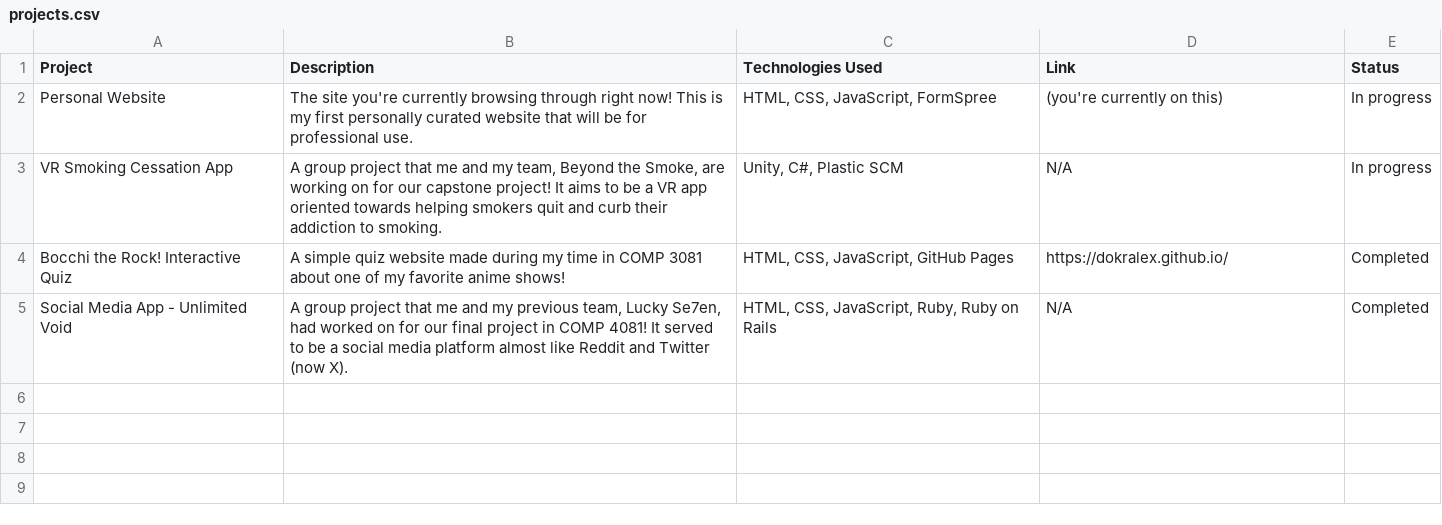
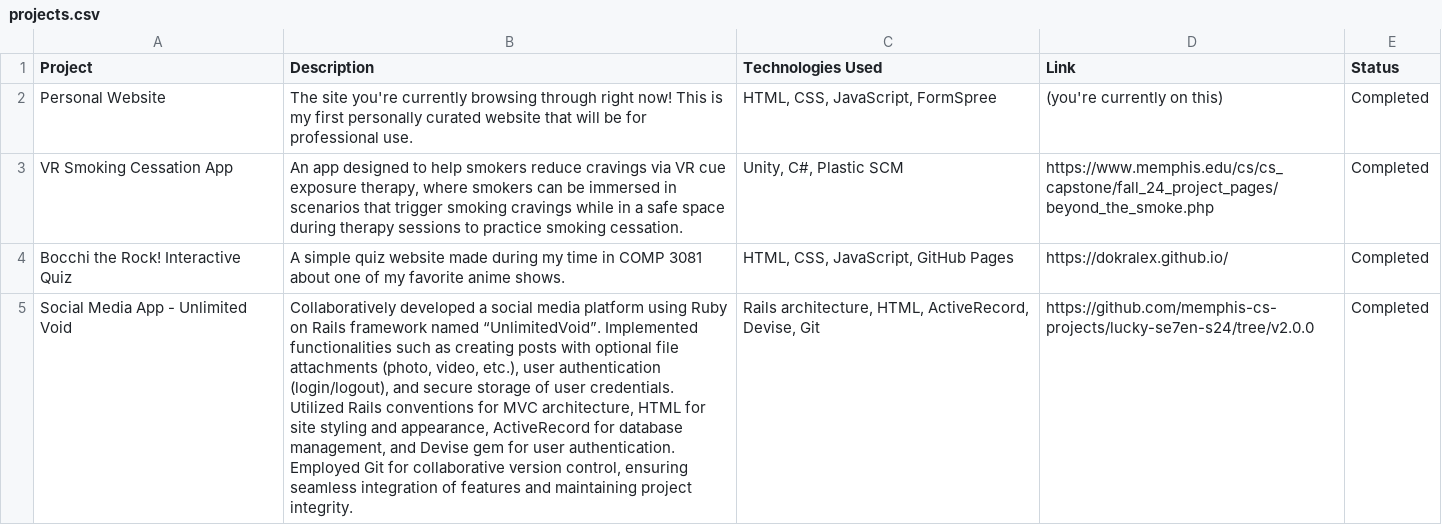
Before and after one commit to DoKrAlex/website, a CSV file: assets/files/projects.csv, drawn as a sheet; the diff names each change by its address in the sheet, - before the commit and + after, or states it on an @@ line.

Commit message:
Updated site to accurately reflect me as of 2026.

```diff
--- a/assets/files/projects.csv
+++ b/assets/files/projects.csv
-E2:E3 (Status): In progress
+E2:E3 (Status): Completed
-B3 (Description): A group project that me and my team, Beyond the Smoke, are working on for our capstone project! It aims to be a VR app oriented towards helping smokers quit and curb their addiction to smoking.
+B3 (Description): An app designed to help smokers reduce cravings via VR cue exposure therapy, where smokers can be immersed in scenarios that trigger smoking cravings while in a safe space during therapy sessions to practice smoking cessation.
-D3 (Link): N/A
+D3 (Link): https://www.memphis.edu/cs/cs_capstone/fall_24_project_pages/beyond_the_smoke.php
-B4 (Description): …favorite anime shows!
+B4 (Description): …favorite anime shows.
-B5 (Description): A group project that me and my previous team, Lucky Se7en, had worked on for our final project in COMP 4081! It served to be a social media platform almost like Reddit and Twitter (now X).
+B5 (Description): Collaboratively developed a social media platform using Ruby on Rails framework named “UnlimitedVoid”. Implemented functionalities such as creating posts with optional file attachments (photo, video, etc.), user authentication (login/logout), and secure storage of user credentials. Utilized Rails conventions for MVC architecture, HTML for site styling and appearance, ActiveRecord for database management, and Devise gem for user authentication. Employed Git for collaborative version control, ensuring seamless integration of features and maintaining project integrity.
-C5 (Technologies Used): HTML, CSS, JavaScript, Ruby, Ruby on Rails
+C5 (Technologies Used): Rails architecture, HTML, ActiveRecord, Devise, Git
-D5 (Link): N/A
+D5 (Link): https://github.com/memphis-cs-projects/lucky-se7en-s24/tree/v2.0.0
```
Also changed, not shown: 14 other files.
